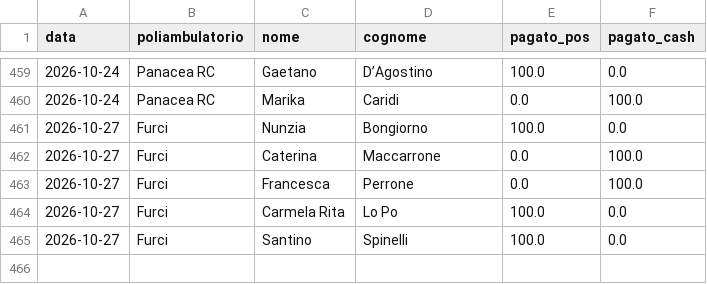
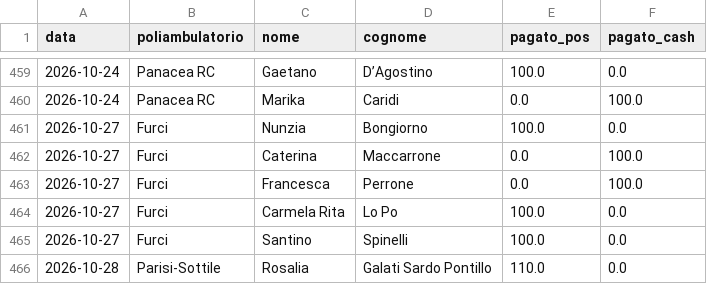
Before and after one commit to rlicordari/report_privato, a CSV file: data/visits.csv, drawn as a sheet; only a part is shown, gaps mark what is left out; the diff names each change by its address in the sheet, - before the commit and + after, or states it on an @@ line.

Commit message:
Visita: Galati Sardo Pontillo Rosalia @ Parisi-Sottile (2026-10-28)

```diff
--- a/data/visits.csv
+++ b/data/visits.csv
+row 466: 2026-10-28 | Parisi-Sottile | Rosalia | Galati Sardo Pontillo | 110.0 | 0.0
```
